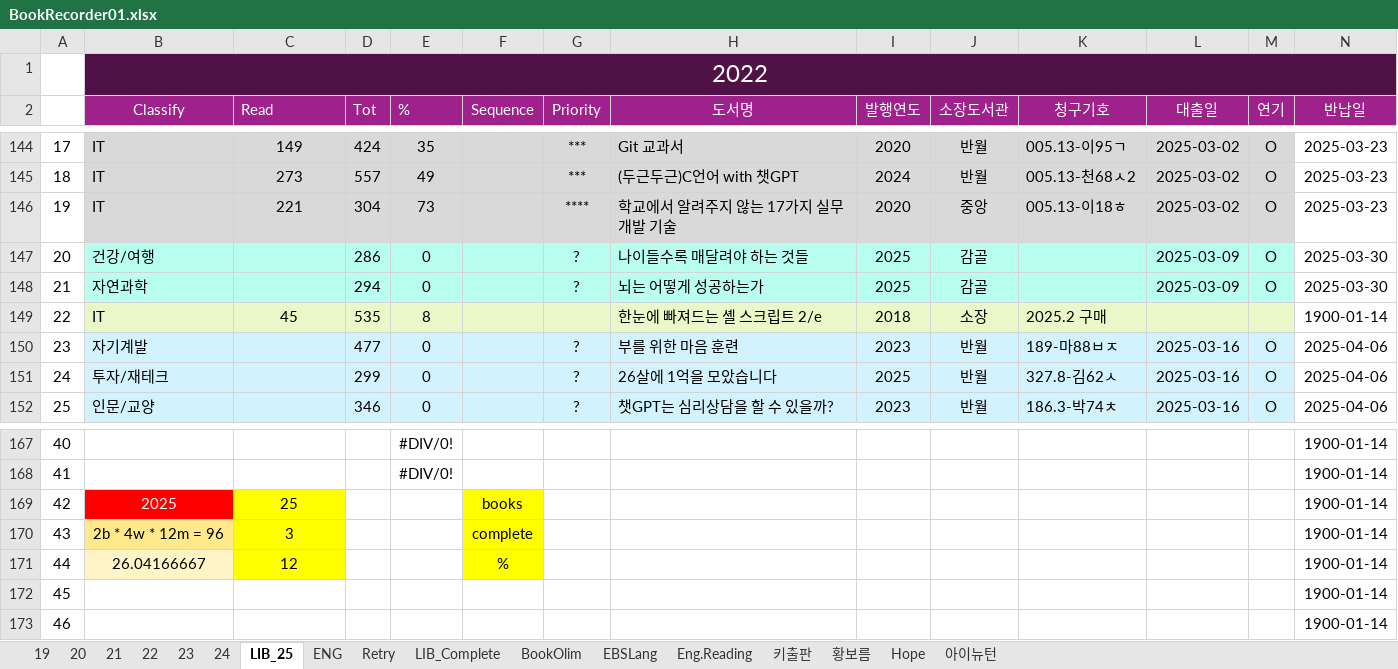
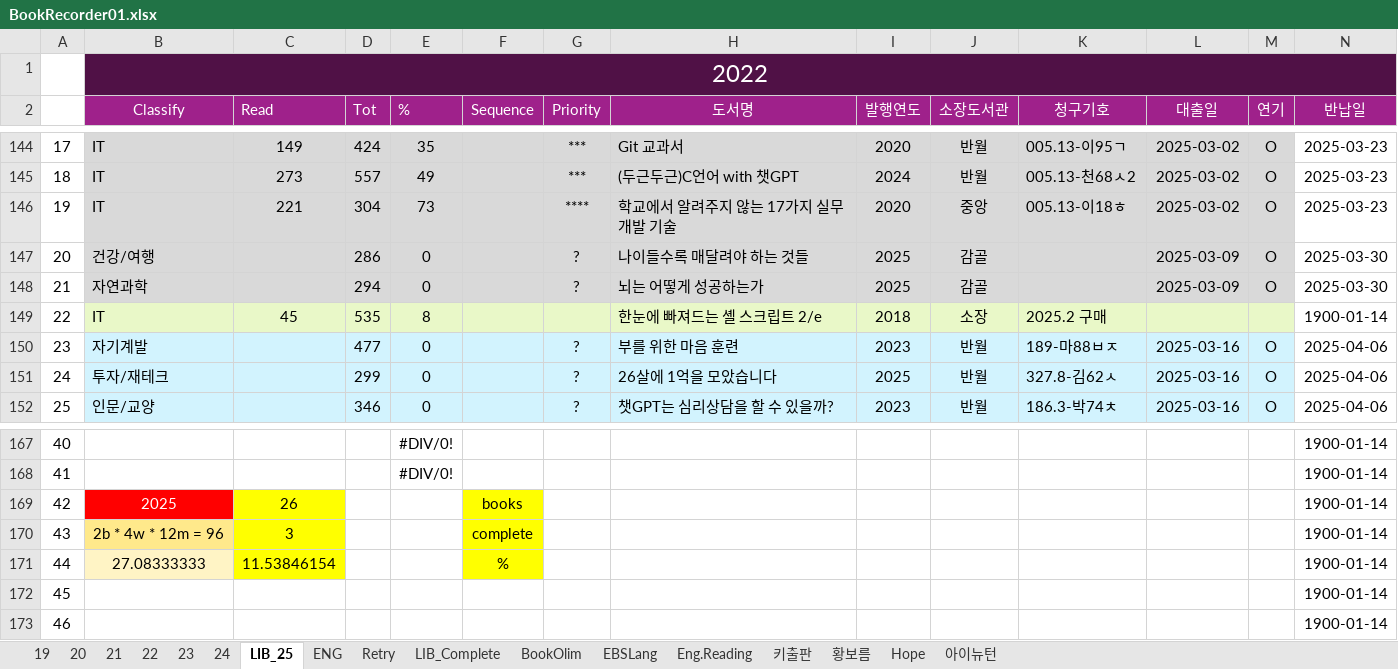
Before and after one commit to SangguKang/doc, an Excel workbook: Book/BookRecorder01.xlsx, sheet LIB_25, drawn as a sheet; only a part is shown, gaps mark what is left out; values as stored, in another font and other column widths than the file's, no borders; the diff names each change by its address in the sheet, - before the commit and + after, or states it on an @@ line.

Commit message:
update Book/BookRecorder01.xlsx

```diff
--- a/Book/BookRecorder01.xlsx (sheet LIB_25)
+++ b/Book/BookRecorder01.xlsx (sheet LIB_25)
-B147:M148 fill: #B8FFF0
+B147:M148 fill: #D9D9D9
-C169 (Read): 25
+C169 (Read): 26
-B171 (Classify): 26.04166667
+B171 (Classify): 27.08333333
-C171 (Read): 12
+C171 (Read): 11.53846154
```
